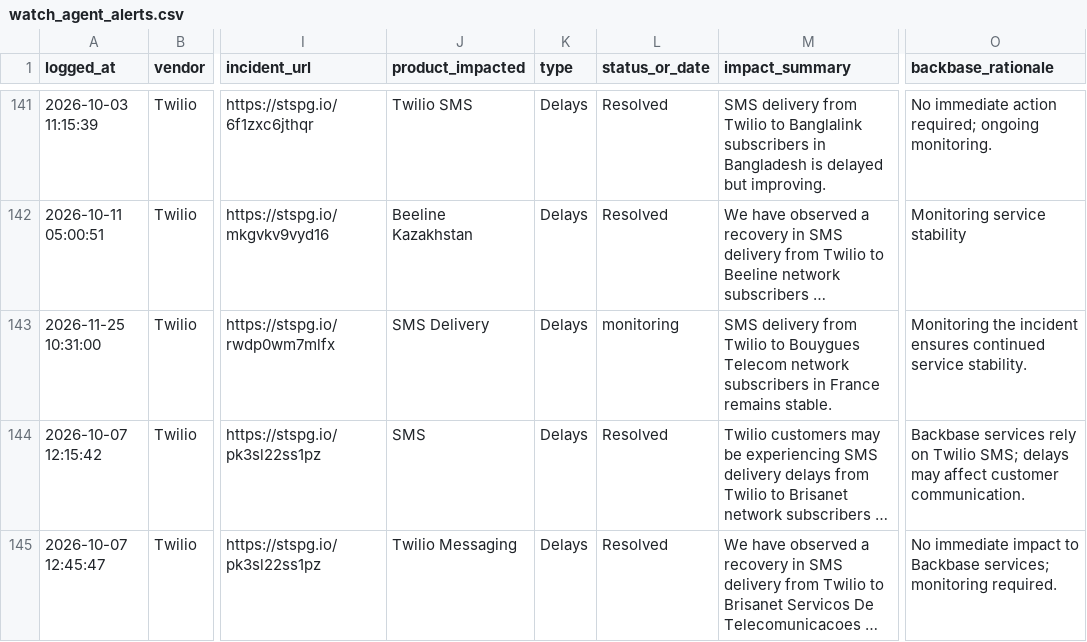
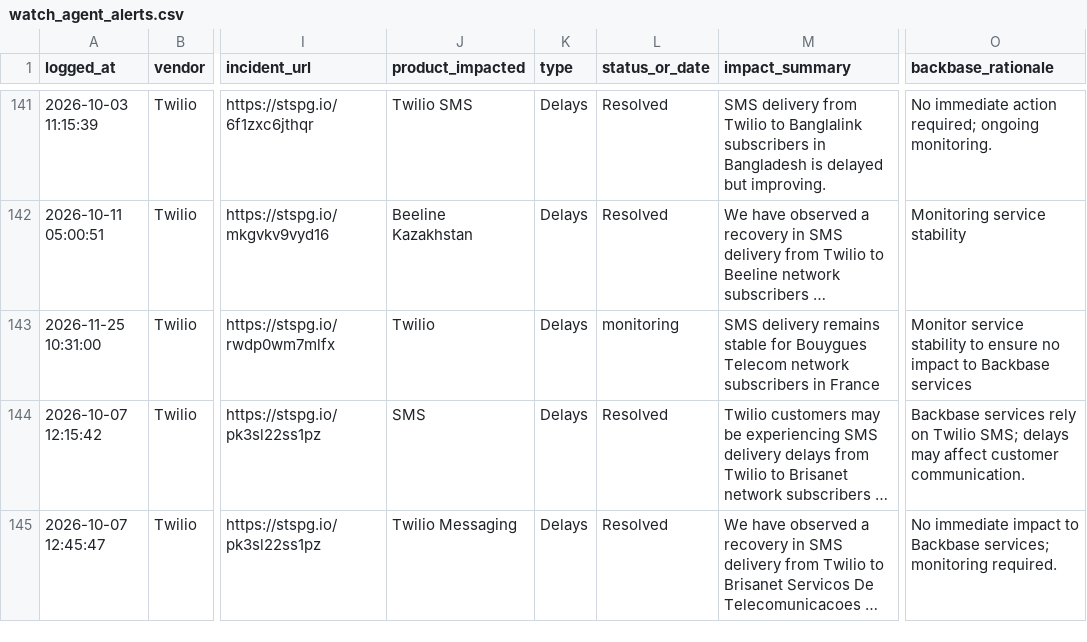
Before and after one commit to abhishek883388/ai_watch_marketplace, a CSV file: watch_agent_alerts.csv, drawn as a sheet; only a part is shown, gaps mark what is left out; long unchanged cells end in …; the diff covers the shown part only; the diff names each change by its address in the sheet, - before the commit and + after, or states it on an @@ line.

```diff
--- a/watch_agent_alerts.csv
+++ b/watch_agent_alerts.csv
-J143 (product_impacted): SMS Delivery
+J143 (product_impacted): Twilio
-M143 (impact_summary): SMS delivery from Twilio to Bouygues Telecom network subscribers in France remains stable.
+M143 (impact_summary): SMS delivery remains stable for Bouygues Telecom network subscribers in France
-O143 (backbase_rationale): Monitoring the incident ensures continued service stability.
+O143 (backbase_rationale): Monitor service stability to ensure no impact to Backbase services
```
Also changed, not shown: 12 edited cells elsewhere in this file, zendesk_watch_agent_alerts.csv.
